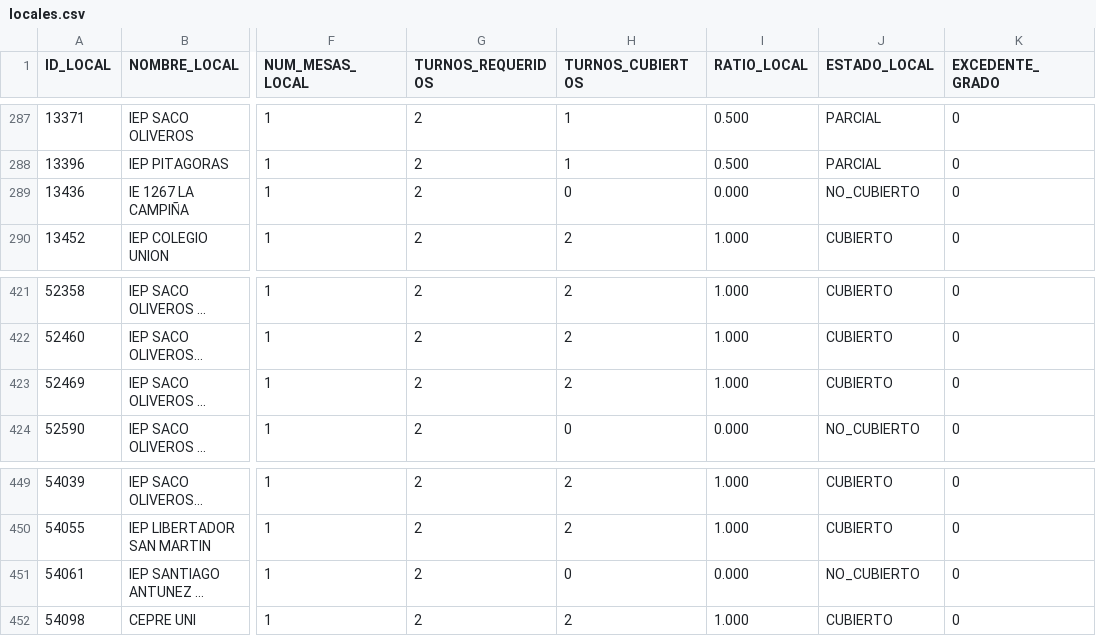
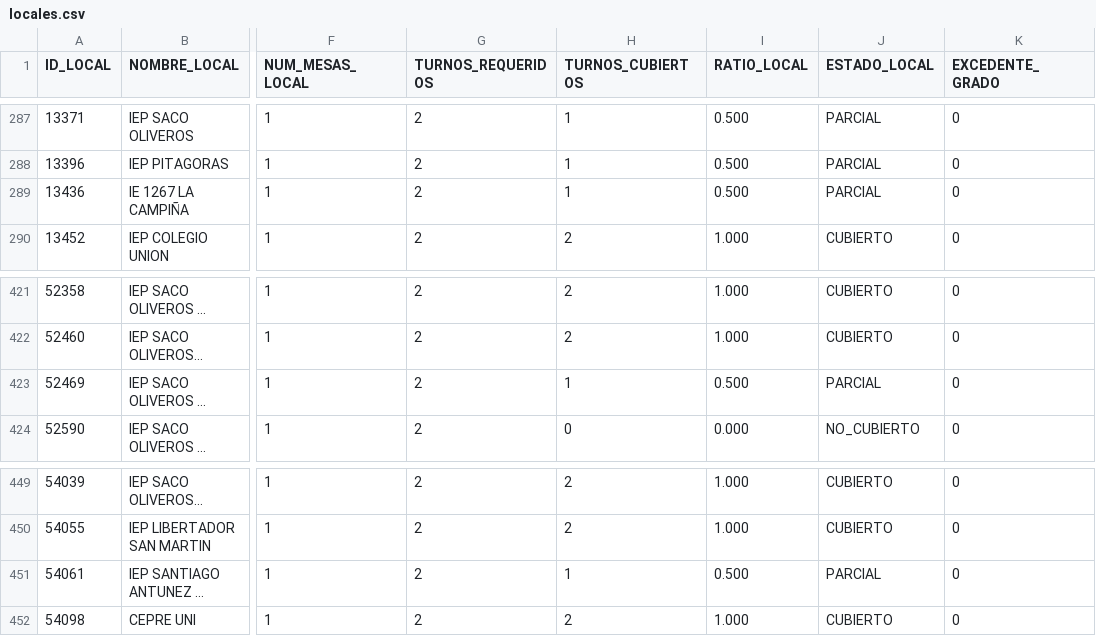
Before and after one commit to actransparencia-monitoreo/mapa-cobertura-lima, a CSV file: data/locales.csv, drawn as a sheet; only a part is shown, gaps mark what is left out; long unchanged cells end in …; the diff covers the shown part only; the diff names each change by its address in the sheet, - before the commit and + after, or states it on an @@ line.

Commit message:
datos: 96/109/264/24 sobre 493 locales · 2026-10-03 14:04 (MOTOR)

```diff
--- a/data/locales.csv
+++ b/data/locales.csv
-H289 (TURNOS_CUBIERTOS): 0
+H289 (TURNOS_CUBIERTOS): 1
-I289 (RATIO_LOCAL): 0.000
+I289 (RATIO_LOCAL): 0.500
-J289 (ESTADO_LOCAL): NO_CUBIERTO
+J289 (ESTADO_LOCAL): PARCIAL
-H423 (TURNOS_CUBIERTOS): 2
+H423 (TURNOS_CUBIERTOS): 1
-I423 (RATIO_LOCAL): 1.000
+I423 (RATIO_LOCAL): 0.500
-J423 (ESTADO_LOCAL): CUBIERTO
+J423 (ESTADO_LOCAL): PARCIAL
-H451 (TURNOS_CUBIERTOS): 0
+H451 (TURNOS_CUBIERTOS): 1
-I451 (RATIO_LOCAL): 0.000
+I451 (RATIO_LOCAL): 0.500
-J451 (ESTADO_LOCAL): NO_CUBIERTO
+J451 (ESTADO_LOCAL): PARCIAL
```
Also changed, not shown: 46 edited cells elsewhere in this file.
